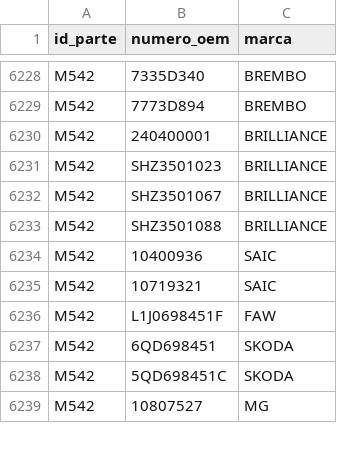
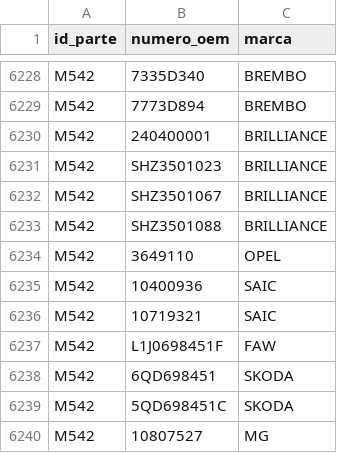
Before and after one commit to imroxas/autoparts, a CSV file: datos/oems.csv, drawn as a sheet; only a part is shown, gaps mark what is left out.

Commit message:
Update oems.csv

```diff
--- a/datos/oems.csv
+++ b/datos/oems.csv
@@ -6233,2 +6233,3 @@ M542,SHZ3501067,BRILLIANCE
 M542,SHZ3501088,BRILLIANCE
+M542,3649110,OPEL
 M542,10400936,SAIC
```
